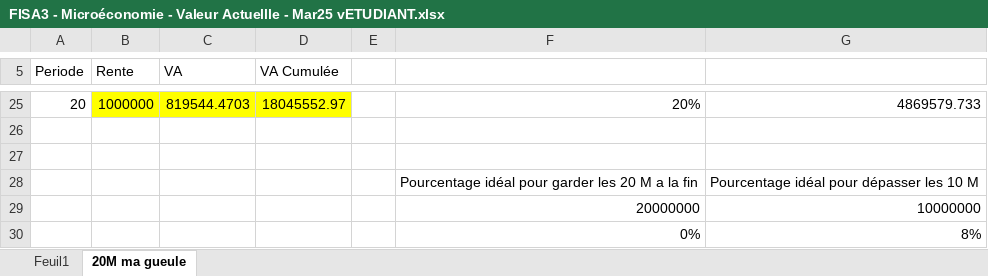
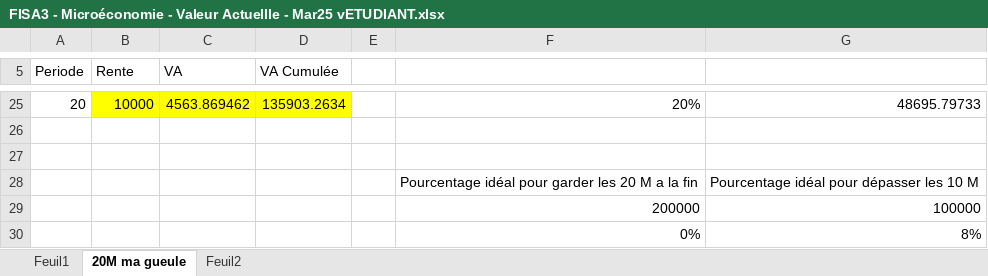
Before and after one commit to BreizhHardware/cours-ISEN-MD, an Excel workbook: ISEN/Microéconomie/CIPA3/FISA3 - Microéconomie - Valeur Actuellle - Mar25 vETUDIANT.xlsx, sheet 20M ma gueule, drawn as a sheet; only a part is shown, gaps mark what is left out; values as stored, in another font and other column widths than the file's, no borders; removed rows and columns are numbered as before the commit, all else as after; the diff covers the shown part only; the diff names each change by its address in the sheet, - before the commit and + after, or states it on an @@ line.

```diff
--- a/ISEN/Microéconomie/CIPA3/FISA3 - Microéconomie - Valeur Actuellle - Mar25 vETUDIANT.xlsx (sheet 20M ma gueule)
+++ b/ISEN/Microéconomie/CIPA3/FISA3 - Microéconomie - Valeur Actuellle - Mar25 vETUDIANT.xlsx (sheet 20M ma gueule)
+sheet tab: Feuil2
-B25 (Rente): 1000000
+B25 (Rente): 10000
-C25 (VA): 819544.4703
+C25 (VA): 4563.869462
-D25 (VA Cumulée): 18045552.97
+D25 (VA Cumulée): 135903.2634
-G25: 4869579.733
+G25: 48695.79733
-row 29:  |  |  |  |  | 20000000 | 10000000
+row 29:  |  |  |  |  | 200000 | 100000
```
Also changed, not shown: 78 edited cells elsewhere in this sheet, sheet Feuil1, ISEN/Microéconomie/CIPA3/FISA3 - Microéconomie - Valeur Actuellle - Mar25 vETUDIANT.xlsx, 1 other file.
